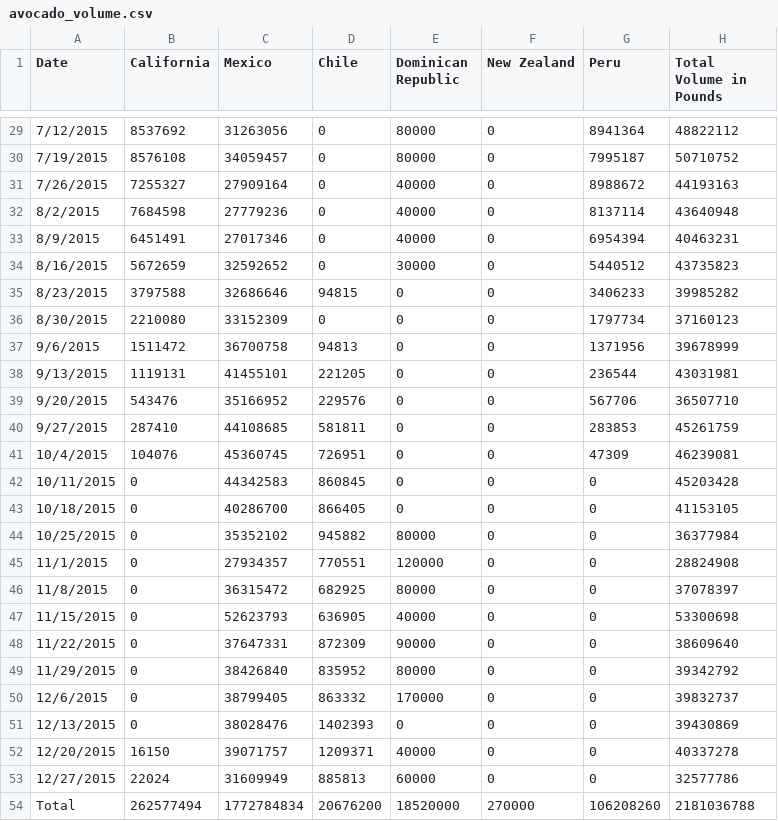
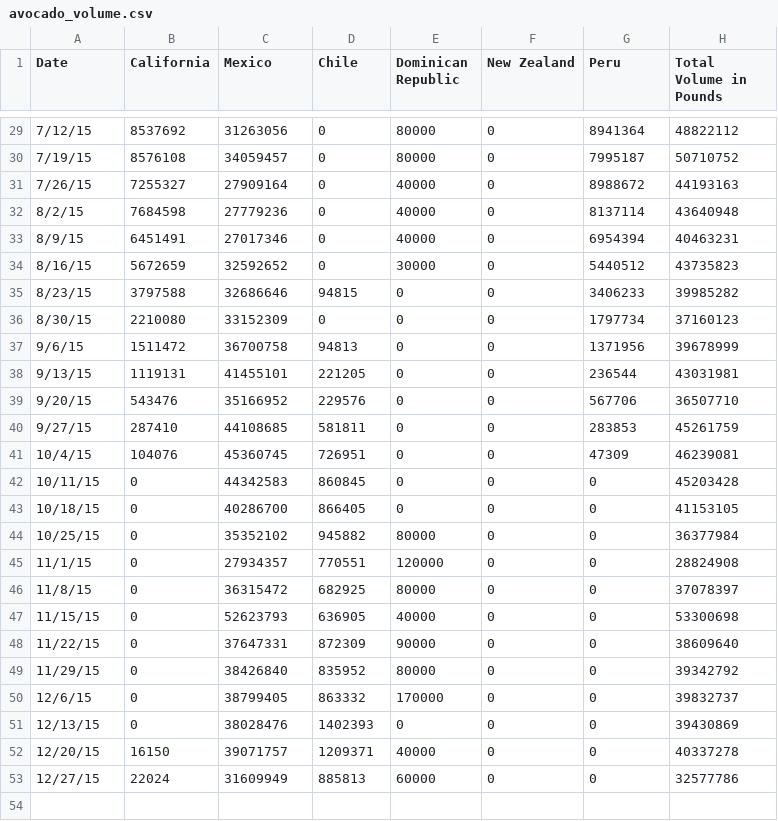
Before and after one commit to christineton/Extract_Transform_Load_Project, a CSV file: Christina/avocado_volume.csv, drawn as a sheet; only a part is shown, gaps mark what is left out; the diff covers the shown part only.

```diff
--- a/Christina/avocado_volume.csv
+++ b/Christina/avocado_volume.csv
@@ -29,26 +29,25 @@ Date,California,Mexico,Chile,Dominican Republic,New Zealand,Peru,Total Volume in
-7/12/2015,8537692,31263056,0,80000,0,8941364,48822112
-7/19/2015,8576108,34059457,0,80000,0,7995187,50710752
-7/26/2015,7255327,27909164,0,40000,0,8988672,44193163
-8/2/2015,7684598,27779236,0,40000,0,8137114,43640948
-8/9/2015,6451491,27017346,0,40000,0,6954394,40463231
-8/16/2015,5672659,32592652,0,30000,0,5440512,43735823
-8/23/2015,3797588,32686646,94815,0,0,3406233,39985282
-8/30/2015,2210080,33152309,0,0,0,1797734,37160123
-9/6/2015,1511472,36700758,94813,0,0,1371956,39678999
-9/13/2015,1119131,41455101,221205,0,0,236544,43031981
-9/20/2015,543476,35166952,229576,0,0,567706,36507710
-9/27/2015,287410,44108685,581811,0,0,283853,45261759
-10/4/2015,104076,45360745,726951,0,0,47309,46239081
-10/11/2015,0,44342583,860845,0,0,0,45203428
-10/18/2015,0,40286700,866405,0,0,0,41153105
-10/25/2015,0,35352102,945882,80000,0,0,36377984
-11/1/2015,0,27934357,770551,120000,0,0,28824908
-11/8/2015,0,36315472,682925,80000,0,0,37078397
-11/15/2015,0,52623793,636905,40000,0,0,53300698
-11/22/2015,0,37647331,872309,90000,0,0,38609640
-11/29/2015,0,38426840,835952,80000,0,0,39342792
-12/6/2015,0,38799405,863332,170000,0,0,39832737
-12/13/2015,0,38028476,1402393,0,0,0,39430869
-12/20/2015,16150,39071757,1209371,40000,0,0,40337278
-12/27/2015,22024,31609949,885813,60000,0,0,32577786
-Total,262577494,1772784834,20676200,18520000,270000,106208260,2181036788
+7/12/15,8537692,31263056,0,80000,0,8941364,48822112
+7/19/15,8576108,34059457,0,80000,0,7995187,50710752
+7/26/15,7255327,27909164,0,40000,0,8988672,44193163
+8/2/15,7684598,27779236,0,40000,0,8137114,43640948
+8/9/15,6451491,27017346,0,40000,0,6954394,40463231
+8/16/15,5672659,32592652,0,30000,0,5440512,43735823
+8/23/15,3797588,32686646,94815,0,0,3406233,39985282
+8/30/15,2210080,33152309,0,0,0,1797734,37160123
+9/6/15,1511472,36700758,94813,0,0,1371956,39678999
+9/13/15,1119131,41455101,221205,0,0,236544,43031981
+9/20/15,543476,35166952,229576,0,0,567706,36507710
+9/27/15,287410,44108685,581811,0,0,283853,45261759
+10/4/15,104076,45360745,726951,0,0,47309,46239081
+10/11/15,0,44342583,860845,0,0,0,45203428
+10/18/15,0,40286700,866405,0,0,0,41153105
+10/25/15,0,35352102,945882,80000,0,0,36377984
+11/1/15,0,27934357,770551,120000,0,0,28824908
+11/8/15,0,36315472,682925,80000,0,0,37078397
+11/15/15,0,52623793,636905,40000,0,0,53300698
+11/22/15,0,37647331,872309,90000,0,0,38609640
+11/29/15,0,38426840,835952,80000,0,0,39342792
+12/6/15,0,38799405,863332,170000,0,0,39832737
+12/13/15,0,38028476,1402393,0,0,0,39430869
+12/20/15,16150,39071757,1209371,40000,0,0,40337278
+12/27/15,22024,31609949,885813,60000,0,0,32577786
```
Also changed, not shown: 27 edited cells elsewhere in this file, 6 other files.
